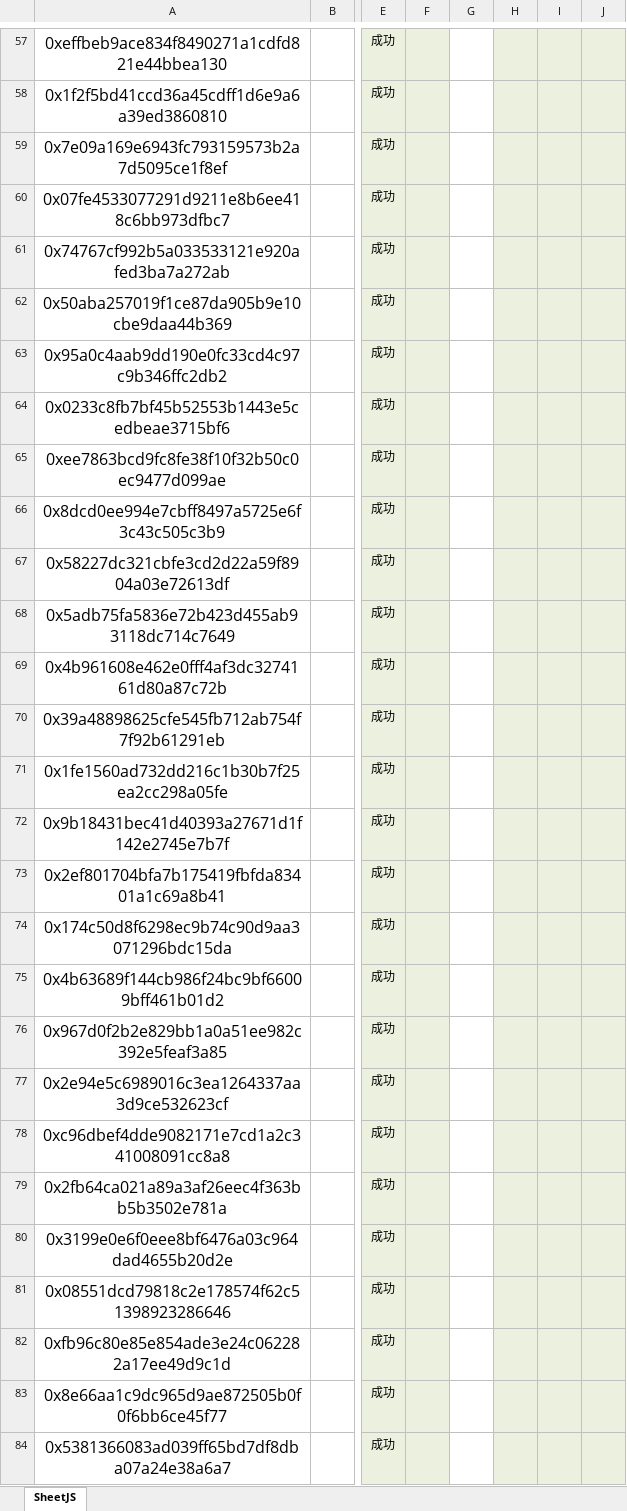
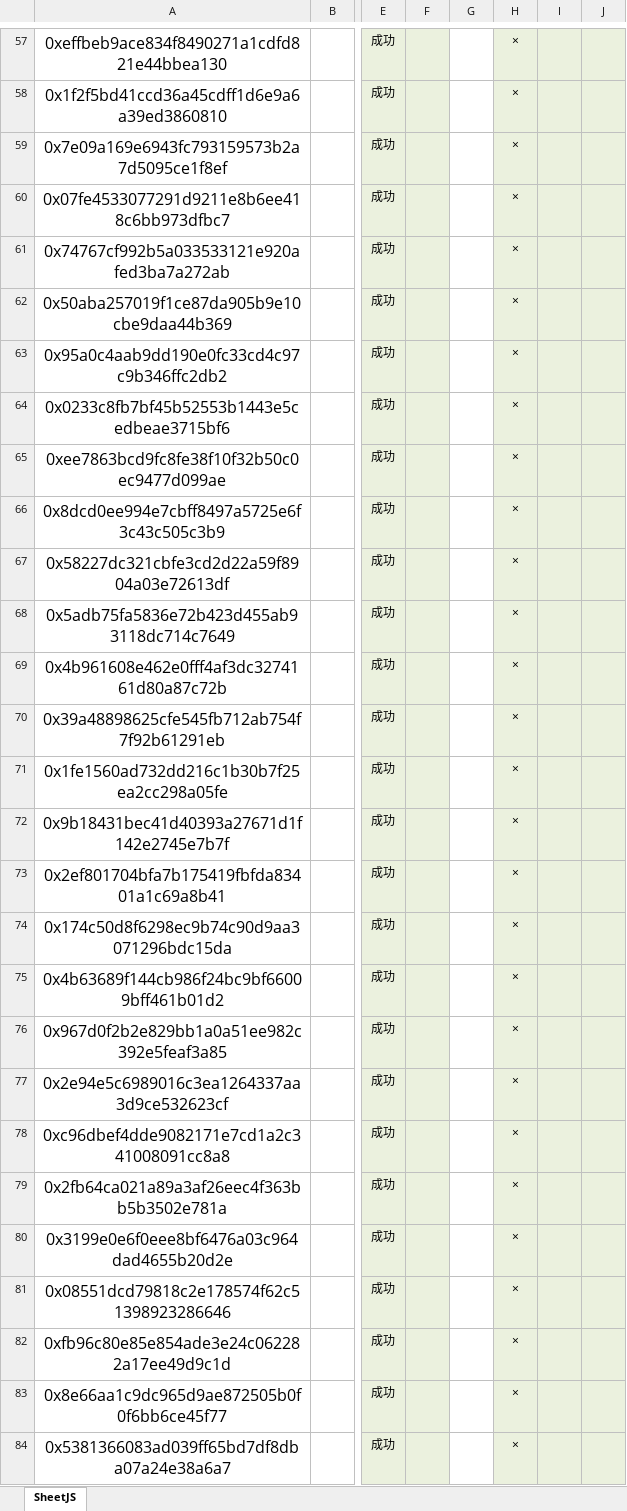
Before and after one commit to alveraboquet/Block_chain, an Excel workbook: scripts_on_ubuntu/L2_project/OP/eth1000_OP_操作后.xlsx, sheet SheetJS, drawn as a sheet; only a part is shown, gaps mark what is left out; values as stored, in another font and other column widths than the file's, no borders; the diff covers the shown part only; the diff names each change by its address in the sheet, - before the commit and + after, or states it on an @@ line.

```diff
--- a/scripts_on_ubuntu/L2_project/OP/eth1000_OP_操作后.xlsx (sheet SheetJS)
+++ b/scripts_on_ubuntu/L2_project/OP/eth1000_OP_操作后.xlsx (sheet SheetJS)
-H57:H84: (empty)
+H57:H84: ×
```
Also changed, not shown: 171 edited cells and cell formats elsewhere in this sheet, 2 other files.
